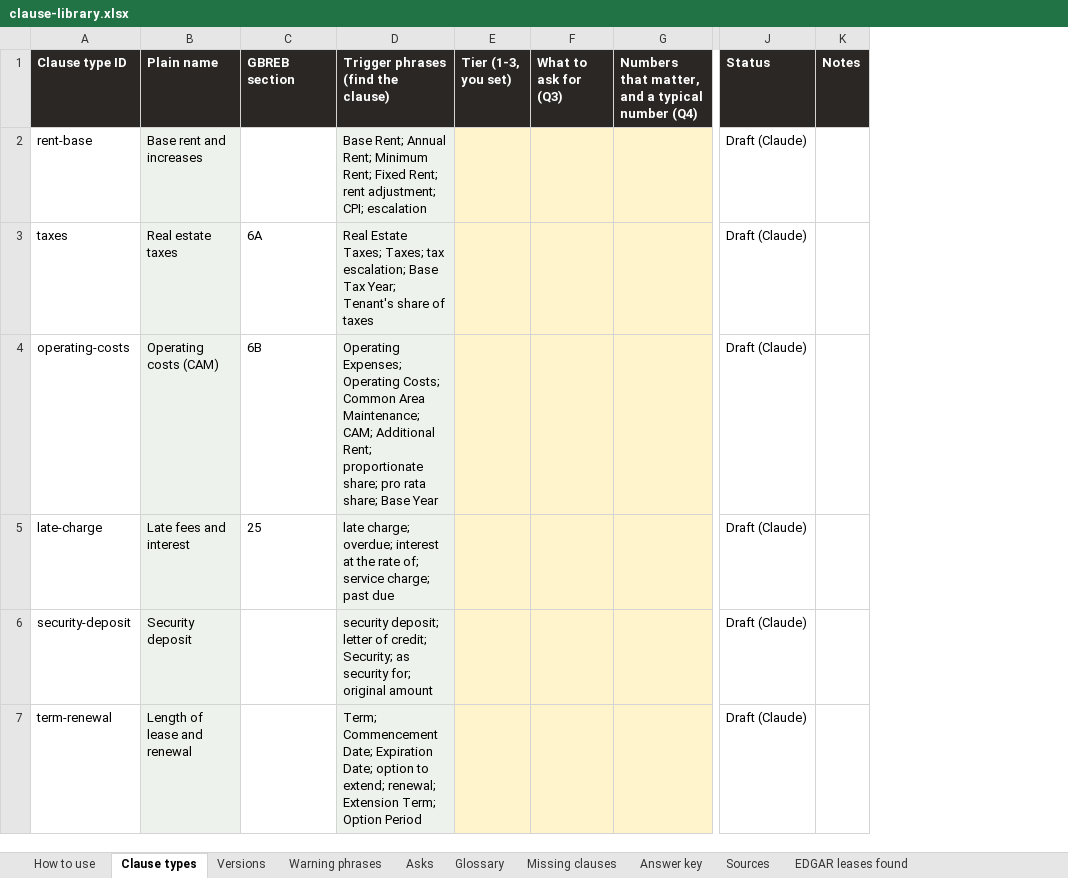
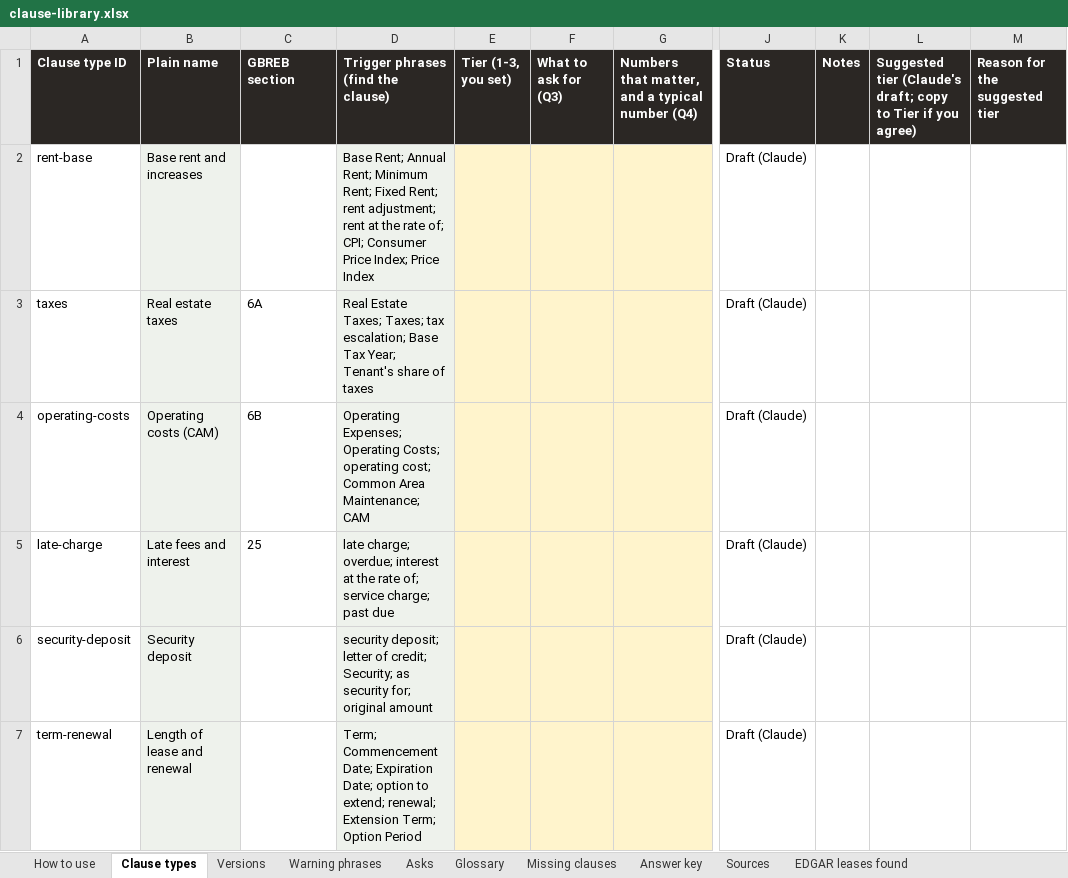
Before and after one commit to zacharybhattacharjee/clause-and-effect, an Excel workbook: library/clause-library.xlsx, sheet Clause types, drawn as a sheet; only a part is shown, gaps mark what is left out; values as stored, in another font and other column widths than the file's, no borders; the diff covers the shown part only; the diff names each change by its address in the sheet, - before the commit and + after, or states it on an @@ line.

```diff
--- a/library/clause-library.xlsx (sheet Clause types)
+++ b/library/clause-library.xlsx (sheet Clause types)
+column L, row 1: Suggested tier (Claude's draft; copy to Tier if you agree)
+column M (Reason for the suggested tier), empty
-D2: …rent adjustment; CPI; escalation
+D2: …rent adjustment; rent at the rate of; CPI; Consumer Price Index; Price Index
-D4: …Operating Costs; Common Area Maintenance; CAM; Additional Rent; proportionate share; pro rata share; Base Year
+D4: …Operating Costs; operating cost; Common Area Maintenance; CAM
```
Also changed, not shown: 5 added rows and 4 edited cells elsewhere in this sheet, sheet Versions, 7 other files.
